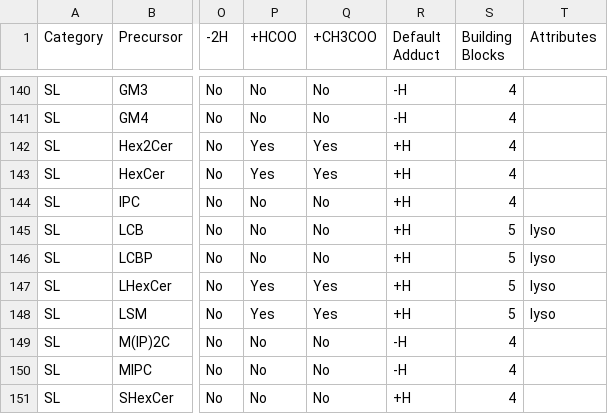
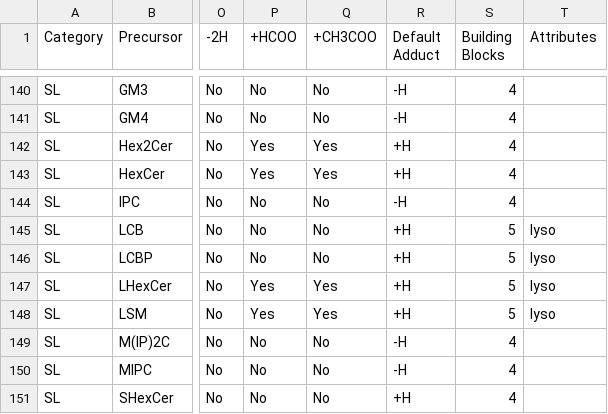
Before and after one commit to lifs-tools/lipidcreator, a CSV file: LipidCreator/data/headgroups.csv, drawn as a sheet; only a part is shown, gaps mark what is left out; the diff names each change by its address in the sheet, - before the commit and + after, or states it on an @@ line.

Commit message:
fixed error in headgroups table

```diff
--- a/LipidCreator/data/headgroups.csv
+++ b/LipidCreator/data/headgroups.csv
-R144 (Default Adduct): +H
+R144 (Default Adduct): -H
```
Also changed, not shown: 4 other files.
